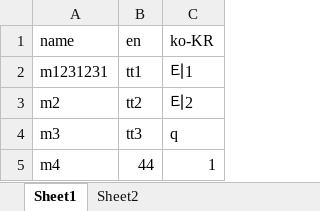
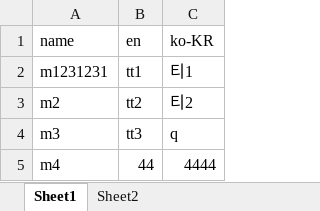
Before and after one commit to chodurkhyun/action-test, an Excel workbook: test.xlsx, sheet Sheet1, drawn as a sheet; values as stored, in another font and other column widths than the file's, no borders; the diff names each change by its address in the sheet, - before the commit and + after, or states it on an @@ line.

```diff
--- a/test.xlsx (sheet Sheet1)
+++ b/test.xlsx (sheet Sheet1)
-C5 (ko-KR): 1
+C5 (ko-KR): 4444
```
Also changed, not shown: 2 other files.
